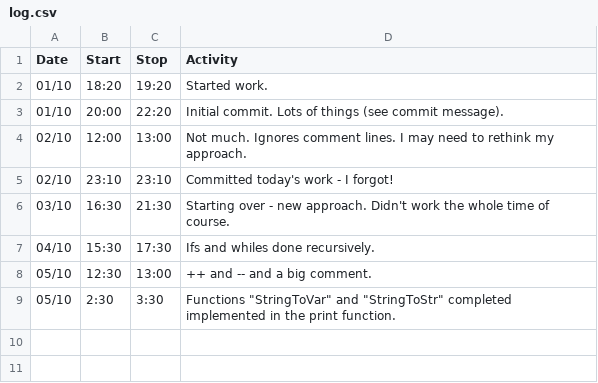
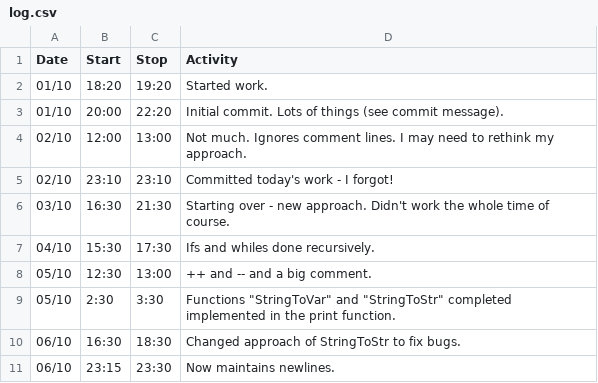
Before and after one commit to ravrahn/perl2python, a CSV file: log.csv, drawn as a sheet.

Commit message:
Bugfixes
Completely rewrote StringToStr, now much much better and far less buggy.

Also maintains newlines, which makes the code a lot more readable, and
a lot easier to compare with the original!

Updated test.py. testString.pl is where I tested the StringToStr
function while rewriting it, so it's got the new version now (with
minor changes)

```diff
--- a/log.csv
+++ b/log.csv
@@ -9 +9,3 @@ Date;Start;Stop;Activity
 05/10;2:30;3:30;Functions "StringToVar" and "StringToStr" completed implemented in the print function.
+06/10;16:30;18:30;Changed approach of StringToStr to fix bugs.
+06/10;23:15;23:30;Now maintains newlines.
```
Also changed, not shown: 4 other files.
